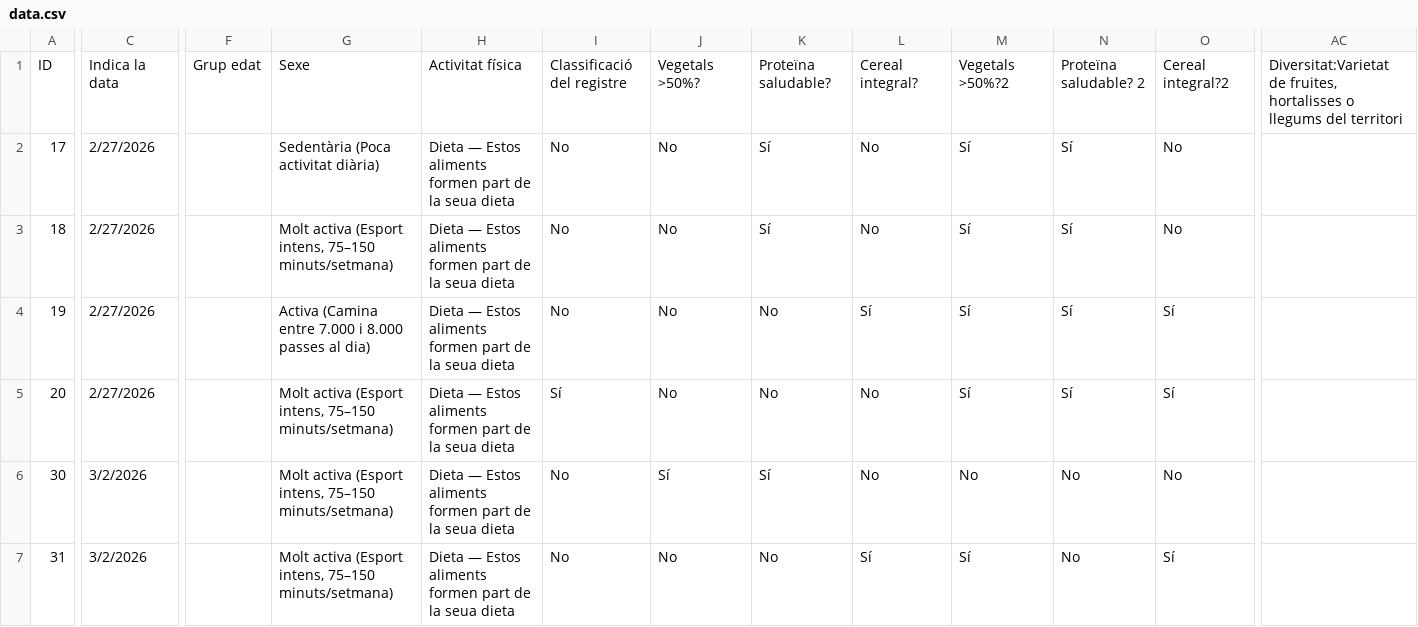
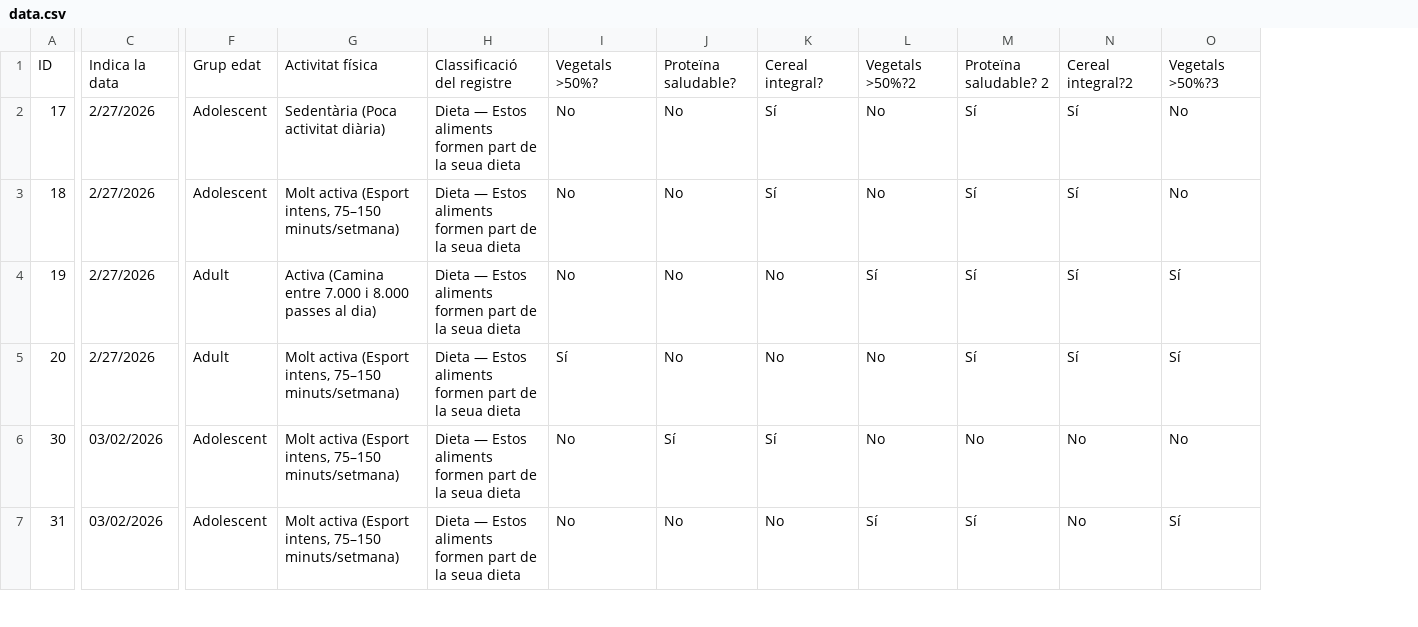
Before and after one commit to mcardenosah/investigacio_alimentacio, a CSV file: data.csv, drawn as a sheet; only a part is shown, gaps mark what is left out; removed rows and columns are numbered as before the commit, all else as after; the diff covers the shown part only; the diff names each change by its address in the sheet, - before the commit and + after, or states it on an @@ line.

Commit message:
Add files via upload

```diff
--- a/data.csv
+++ b/data.csv
-column F, row 1: Grup edat
+column F, rows 1-7: Grup edat | Adolescent | Adolescent | Adult | Adult | Adolescent | Adolescent
-column AC, row 1: Diversitat:Varietat de fruites, hortalisses o llegums del territori
-G1: Sexe
+G1: Activitat física
-H1: Activitat física
+H1: Classificació del registre
-I1: Classificació del registre
+I1: Vegetals >50%?
-J1: Vegetals >50%?
+J1: Proteïna saludable?
-K1: Proteïna saludable?
+K1: Cereal integral?
-L1: Cereal integral?
+L1: Vegetals >50%?2
-M1: Vegetals >50%?2
+M1: Proteïna saludable? 2
-N1: Proteïna saludable? 2
+N1: Cereal integral?2
-O1: Cereal integral?2
+O1: Vegetals >50%?3
-C6:C7: 3/2/2026
+C6:C7: 03/02/2026
```
Also changed, not shown: 30 edited cells elsewhere in this file.
